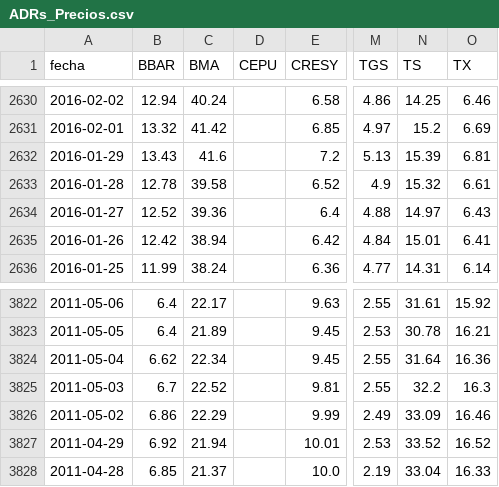
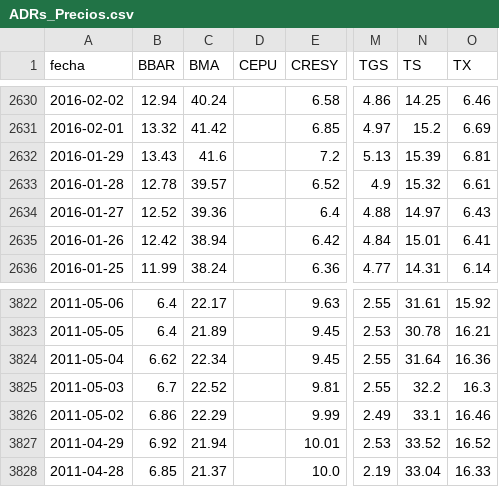
Before and after one commit to jesusrobles824/Automatizacion-descarga-bases-de-datos-Python, a CSV file: ADRs_Precios.csv, drawn as a sheet; only a part is shown, gaps mark what is left out; the diff covers the shown part only; the diff names each change by its address in the sheet, - before the commit and + after, or states it on an @@ line.

```diff
--- a/ADRs_Precios.csv
+++ b/ADRs_Precios.csv
-C2633 (BMA): 39.58
+C2633 (BMA): 39.57
-N3826 (TS): 33.09
+N3826 (TS): 33.1
```
Also changed, not shown: 5 edited cells elsewhere in this file, ADRs_variacion_porcentual_diaria.csv.
